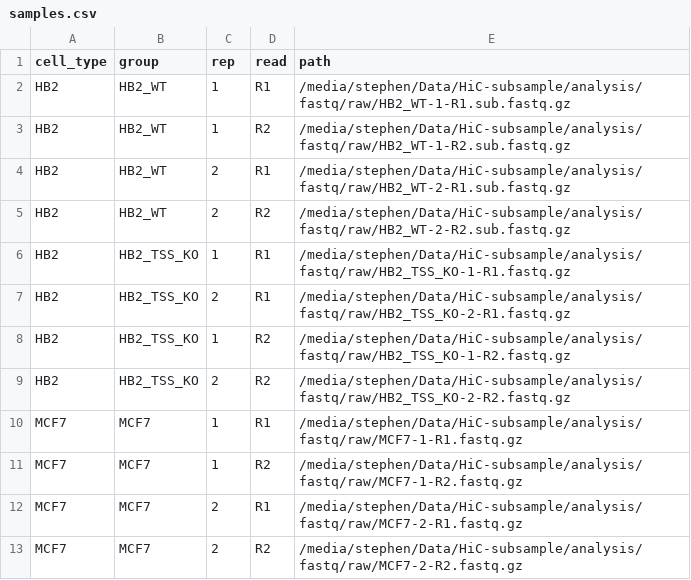
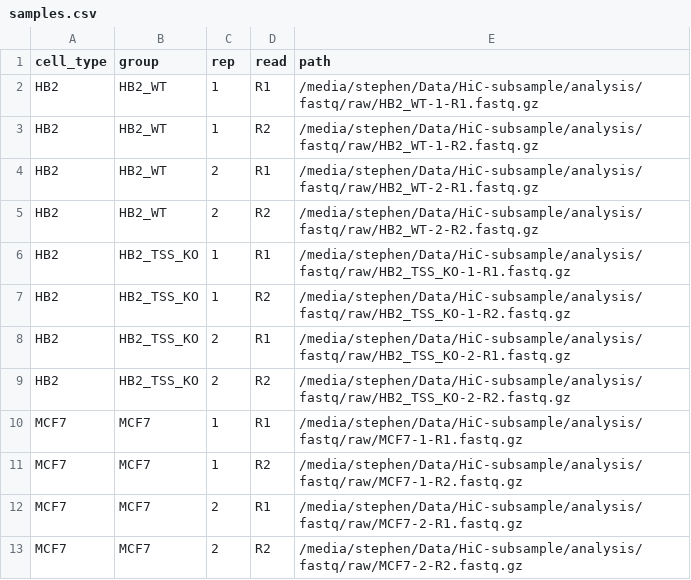
Before and after one commit to StephenRicher/HiCFlow, a CSV file: config/samples.csv, drawn as a sheet.

```diff
--- a/config/samples.csv
+++ b/config/samples.csv
@@ -1,9 +1,9 @@
 cell_type,group,rep,read,path
-HB2,HB2_WT,1,R1,/media/stephen/Data/HiC-subsample/analysis/fastq/raw/HB2_WT-1-R1.sub.fastq.gz
-HB2,HB2_WT,1,R2,/media/stephen/Data/HiC-subsample/analysis/fastq/raw/HB2_WT-1-R2.sub.fastq.gz
-HB2,HB2_WT,2,R1,/media/stephen/Data/HiC-subsample/analysis/fastq/raw/HB2_WT-2-R1.sub.fastq.gz
-HB2,HB2_WT,2,R2,/media/stephen/Data/HiC-subsample/analysis/fastq/raw/HB2_WT-2-R2.sub.fastq.gz
+HB2,HB2_WT,1,R1,/media/stephen/Data/HiC-subsample/analysis/fastq/raw/HB2_WT-1-R1.fastq.gz
+HB2,HB2_WT,1,R2,/media/stephen/Data/HiC-subsample/analysis/fastq/raw/HB2_WT-1-R2.fastq.gz
+HB2,HB2_WT,2,R1,/media/stephen/Data/HiC-subsample/analysis/fastq/raw/HB2_WT-2-R1.fastq.gz
+HB2,HB2_WT,2,R2,/media/stephen/Data/HiC-subsample/analysis/fastq/raw/HB2_WT-2-R2.fastq.gz
 HB2,HB2_TSS_KO,1,R1,/media/stephen/Data/HiC-subsample/analysis/fastq/raw/HB2_TSS_KO-1-R1.fastq.gz
+HB2,HB2_TSS_KO,1,R2,/media/stephen/Data/HiC-subsample/analysis/fastq/raw/HB2_TSS_KO-1-R2.fastq.gz
 HB2,HB2_TSS_KO,2,R1,/media/stephen/Data/HiC-subsample/analysis/fastq/raw/HB2_TSS_KO-2-R1.fastq.gz
-HB2,HB2_TSS_KO,1,R2,/media/stephen/Data/HiC-subsample/analysis/fastq/raw/HB2_TSS_KO-1-R2.fastq.gz
 HB2,HB2_TSS_KO,2,R2,/media/stephen/Data/HiC-subsample/analysis/fastq/raw/HB2_TSS_KO-2-R2.fastq.gz
```
Also changed, not shown: 4 other files.
